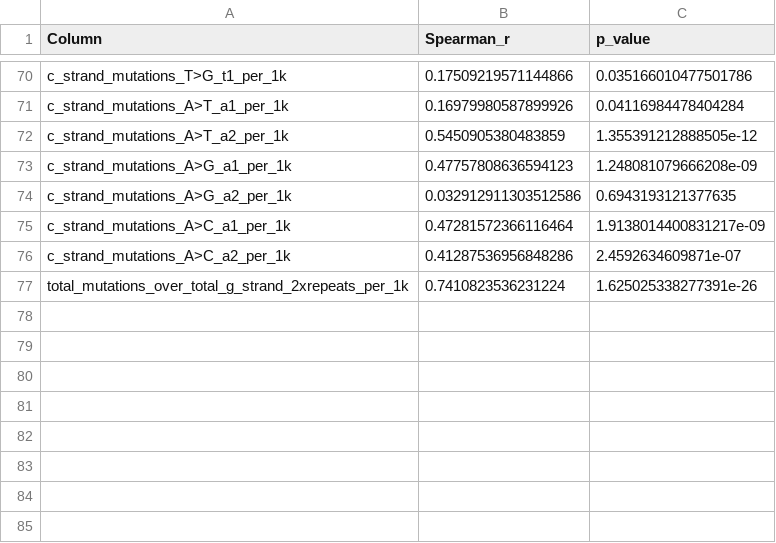
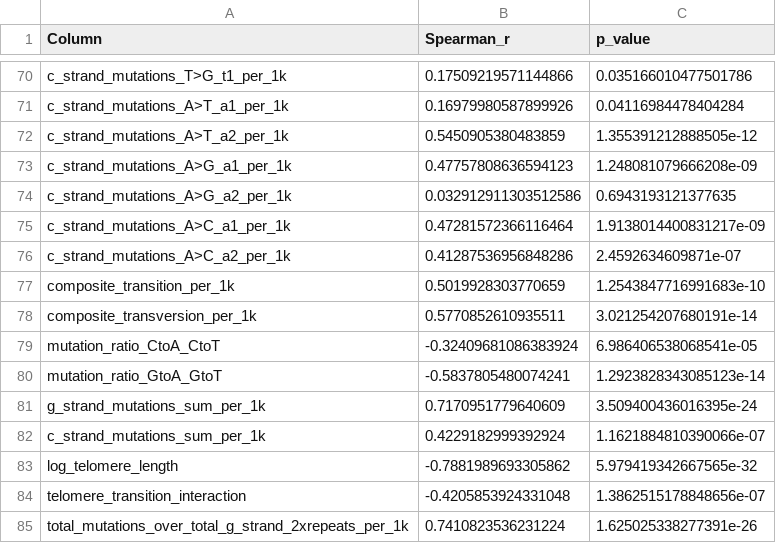
Before and after one commit to akhilp24/FASTQMutationCodeSearch, a CSV file: analysis/spearman's plots/spearman_results.csv, drawn as a sheet; only a part is shown, gaps mark what is left out.

Commit message:
Enhance CSV generation and update Spearman analysis results
Updated generate_csv.py to include new mutation per_1k columns for both G-strand and C-strand mutations, improving the output structure. Enhanced spearman_results.csv with additional metrics such as composite transition and transversion rates, mutation ratios, and telomere length interactions. Refreshed binary files to reflect the latest changes.

```diff
--- a/analysis/spearman's plots/spearman_results.csv
+++ b/analysis/spearman's plots/spearman_results.csv
@@ -76,2 +76,10 @@ c_strand_mutations_A>C_a1_per_1k,0.47281572366116464,1.9138014400831217e-09
 c_strand_mutations_A>C_a2_per_1k,0.41287536956848286,2.4592634609871e-07
+composite_transition_per_1k,0.5019928303770659,1.2543847716991683e-10
+composite_transversion_per_1k,0.5770852610935511,3.021254207680191e-14
+mutation_ratio_CtoA_CtoT,-0.32409681086383924,6.986406538068541e-05
+mutation_ratio_GtoA_GtoT,-0.5837805480074241,1.2923828343085123e-14
+g_strand_mutations_sum_per_1k,0.7170951779640609,3.509400436016395e-24
+c_strand_mutations_sum_per_1k,0.4229182999392924,1.1621884810390066e-07
+log_telomere_length,-0.7881989693305862,5.979419342667565e-32
+telomere_transition_interaction,-0.4205853924331048,1.3862515178848656e-07
 total_mutations_over_total_g_strand_2xrepeats_per_1k,0.7410823536231224,1.625025338277391e-26
```
Also changed, not shown: 6 other files.
